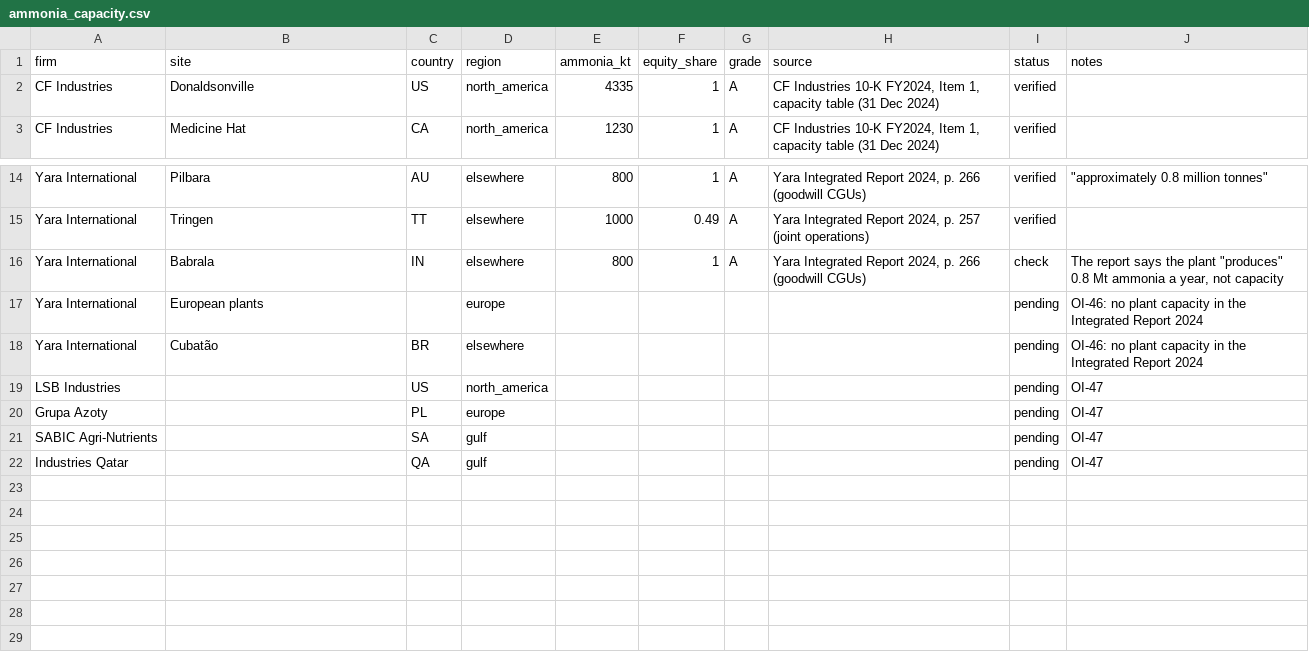
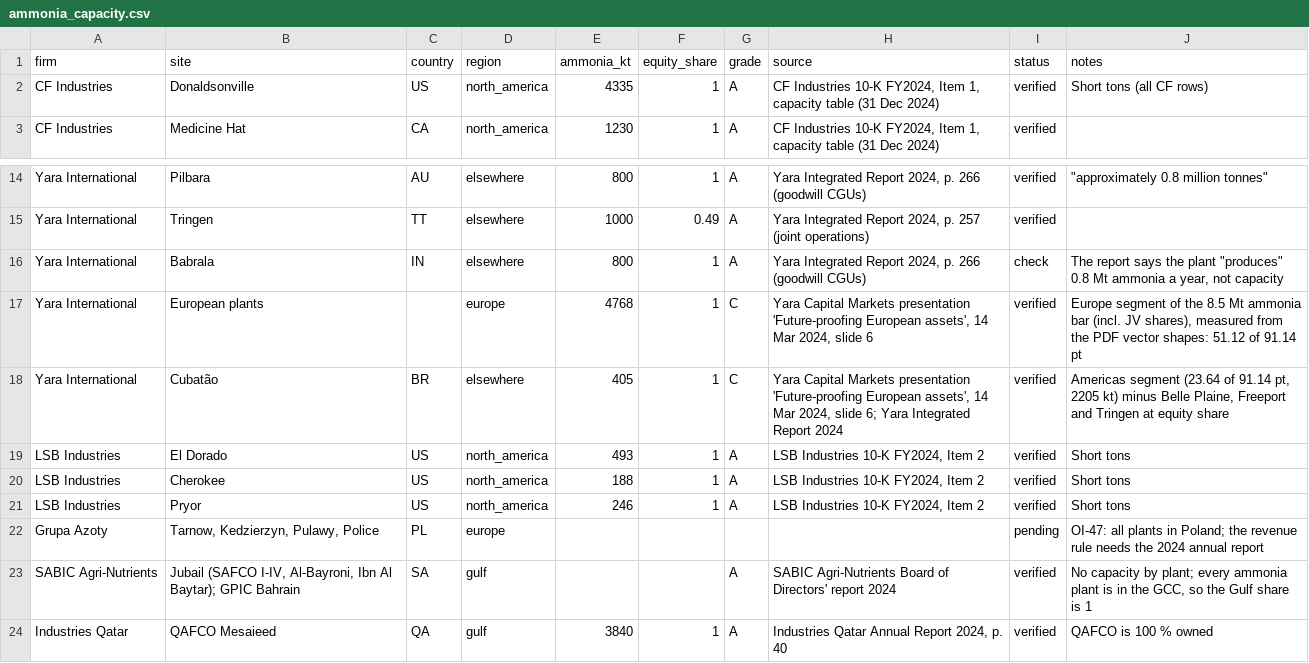
Before and after one commit to andreskv/N-Squeeze, a CSV file: config/ammonia_capacity.csv, drawn as a sheet; only a part is shown, gaps mark what is left out.

Commit message:
Ammonia capacity shares for the Hormuz event-study firms

```diff
--- a/config/ammonia_capacity.csv
+++ b/config/ammonia_capacity.csv
@@ -1,3 +1,3 @@
 firm,site,country,region,ammonia_kt,equity_share,grade,source,status,notes
-CF Industries,Donaldsonville,US,north_america,4335,1,A,"CF Industries 10-K FY2024, Item 1, capacity table (31 Dec 2024)",verified,
+CF Industries,Donaldsonville,US,north_america,4335,1,A,"CF Industries 10-K FY2024, Item 1, capacity table (31 Dec 2024)",verified,Short tons (all CF rows)
 CF Industries,Medicine Hat,CA,north_america,1230,1,A,"CF Industries 10-K FY2024, Item 1, capacity table (31 Dec 2024)",verified,
@@ -16,7 +16,9 @@ Yara International,Tringen,TT,elsewhere,1000,0.49,A,"Yara Integrated Report 2024
 Yara International,Babrala,IN,elsewhere,800,1,A,"Yara Integrated Report 2024, p. 266 (goodwill CGUs)",check,"The report says the plant ""produces"" 0.8 Mt ammonia a year, not capacity"
-Yara International,European plants,,europe,,,,,pending,OI-46: no plant capacity in the Integrated Report 2024
-Yara International,Cubatão,BR,elsewhere,,,,,pending,OI-46: no plant capacity in the Integrated Report 2024
-LSB Industries,,US,north_america,,,,,pending,OI-47
-Grupa Azoty,,PL,europe,,,,,pending,OI-47
-SABIC Agri-Nutrients,,SA,gulf,,,,,pending,OI-47
-Industries Qatar,,QA,gulf,,,,,pending,OI-47
+Yara International,European plants,,europe,4768,1,C,"Yara Capital Markets presentation 'Future-proofing European assets', 14 Mar 2024, slide 6",verified,"Europe segment of the 8.5 Mt ammonia bar (incl. JV shares), measured from the PDF vector shapes: 51.12 of 91.14 pt"
+Yara International,Cubatão,BR,elsewhere,405,1,C,"Yara Capital Markets presentation 'Future-proofing European assets', 14 Mar 2024, slide 6; Yara Integrated Report 2024",verified,"Americas segment (23.64 of 91.14 pt, 2205 kt) minus Belle Plaine, Freeport and Tringen at equity share"
+LSB Industries,El Dorado,US,north_america,493,1,A,"LSB Industries 10-K FY2024, Item 2",verified,Short tons
+LSB Industries,Cherokee,US,north_america,188,1,A,"LSB Industries 10-K FY2024, Item 2",verified,Short tons
+LSB Industries,Pryor,US,north_america,246,1,A,"LSB Industries 10-K FY2024, Item 2",verified,Short tons
+Grupa Azoty,"Tarnow, Kedzierzyn, Pulawy, Police",PL,europe,,,,,pending,"OI-47: all plants in Poland; the revenue rule needs the 2024 annual report"
+SABIC Agri-Nutrients,"Jubail (SAFCO I-IV, Al-Bayroni, Ibn Al Baytar); GPIC Bahrain",SA,gulf,,,A,SABIC Agri-Nutrients Board of Directors' report 2024,verified,"No capacity by plant; every ammonia plant is in the GCC, so the Gulf share is 1"
+Industries Qatar,QAFCO Mesaieed,QA,gulf,3840,1,A,"Industries Qatar Annual Report 2024, p. 40",verified,QAFCO is 100 % owned
```
